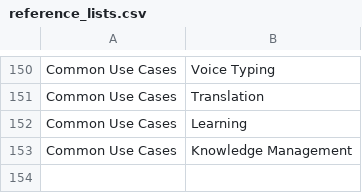
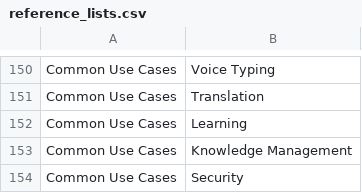
Before and after one commit to jnaanshu18/ai-resource-center, a CSV file: data/reference_lists.csv, drawn as a sheet; only a part is shown, gaps mark what is left out; the diff names each change by its address in the sheet, - before the commit and + after, or states it on an @@ line.

```diff
--- a/data/reference_lists.csv
+++ b/data/reference_lists.csv
+row 154: Common Use Cases | Security
```
Also changed, not shown: data/tool_evaluation.csv, 18 other files.
